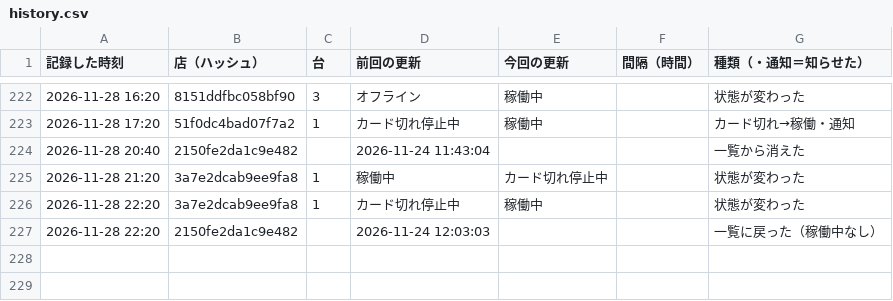
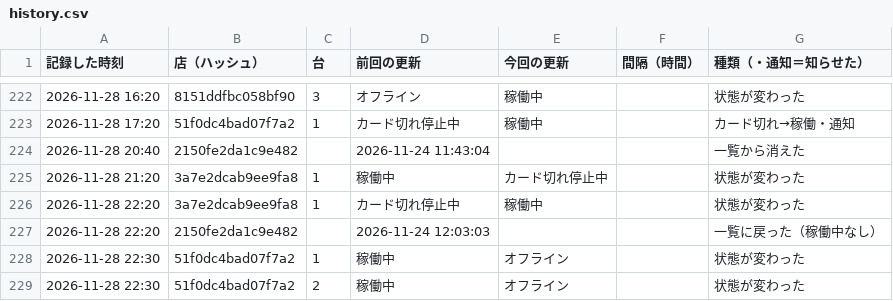
Before and after one commit to kous8770/aikatsu-shop-watch, a CSV file: history.csv, drawn as a sheet; only a part is shown, gaps mark what is left out.

```diff
--- a/history.csv
+++ b/history.csv
@@ -227 +227,3 @@
 2026-11-28 22:20,2150fe2da1c9e482,,2026-11-24 12:03:03,,,一覧に戻った（稼働中なし）
+2026-11-28 22:30,51f0dc4bad07f7a2,1,稼働中,オフライン,,状態が変わった
+2026-11-28 22:30,51f0dc4bad07f7a2,2,稼働中,オフライン,,状態が変わった
```
Also changed, not shown: status_log.csv, 1 other file.
